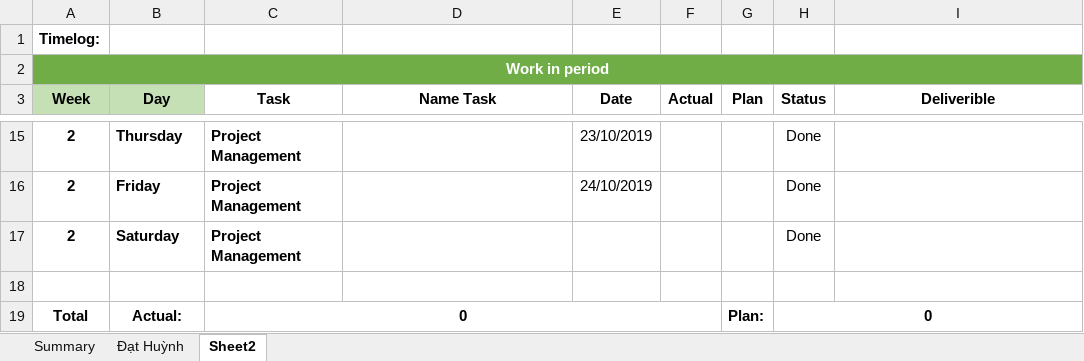
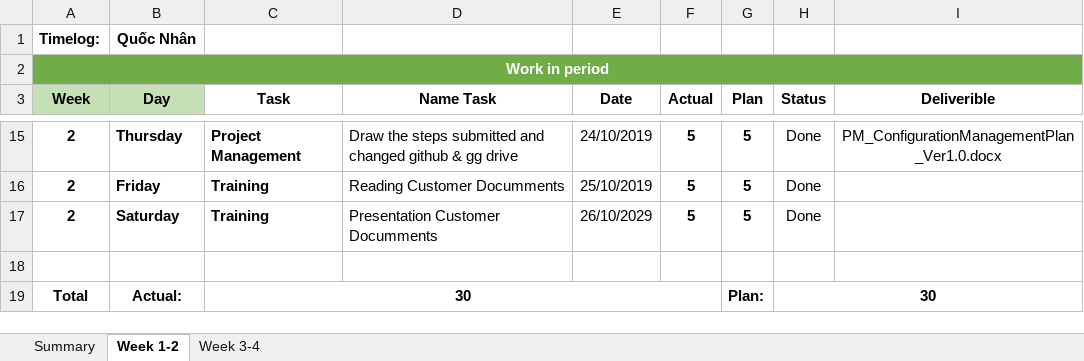
Before and after one commit to DamianHuynh/Capstone-Project, an Excel workbook: Private/Nhân/4. Timelog/PM_TimeLog_Nhân.xlsx, sheet Week 1-2, drawn as a sheet; only a part is shown, gaps mark what is left out; values as stored, in another font and other column widths than the file's, no borders; the diff covers the shown part only; the diff names each change by its address in the sheet, - before the commit and + after, or states it on an @@ line.

```diff
--- a/Private/Nhân/4. Timelog/PM_TimeLog_Nhân.xlsx (sheet Week 1-2)
+++ b/Private/Nhân/4. Timelog/PM_TimeLog_Nhân.xlsx (sheet Week 1-2)
-sheet tab: Sheet2
+sheet tab: Week 1-2
-sheet tab: Đạt Huỳnh
+sheet tab: Week 3-4
-B1 (Day): (empty)
+B1 (Day): Quốc Nhân
-D15 (Name Task): (empty)
+D15 (Name Task): Draw the steps submitted and changed github & gg drive
-E15 (Date): 23/10/2019
+E15 (Date): 24/10/2019
-F15:F17 (Actual): (empty)
+F15:F17 (Actual): 5
-G15:G17 (Plan): (empty)
+G15:G17 (Plan): 5
-I15 (Deliverible): (empty)
+I15 (Deliverible): PM_ConfigurationManagementPlan_Ver1.0.docx
-C16:C17 (Task): Project Management
+C16:C17 (Task): Training
-D16 (Name Task): (empty)
+D16 (Name Task): Reading Customer Documments
-E16 (Date): 24/10/2019
+E16 (Date): 25/10/2019
-D17 (Name Task): (empty)
+D17 (Name Task): Presentation Customer Documments
-E17 (Date): (empty)
+E17 (Date): 26/10/2029
-C19 (Task): 0
+C19 (Task): 30
-H19 (Status): 0
+H19 (Status): 30
```
Also changed, not shown: 1 added row, 1 removed row and 33 edited cells elsewhere in this sheet, sheet Summary, charts or pictures, Improgress/4. Timelog/PM_TimeLog.xlsx.
